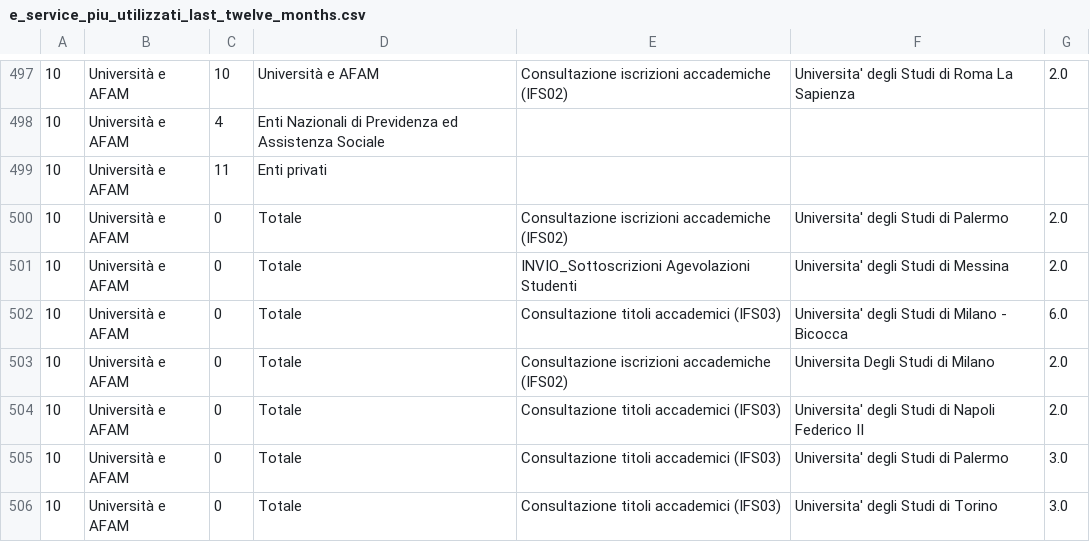
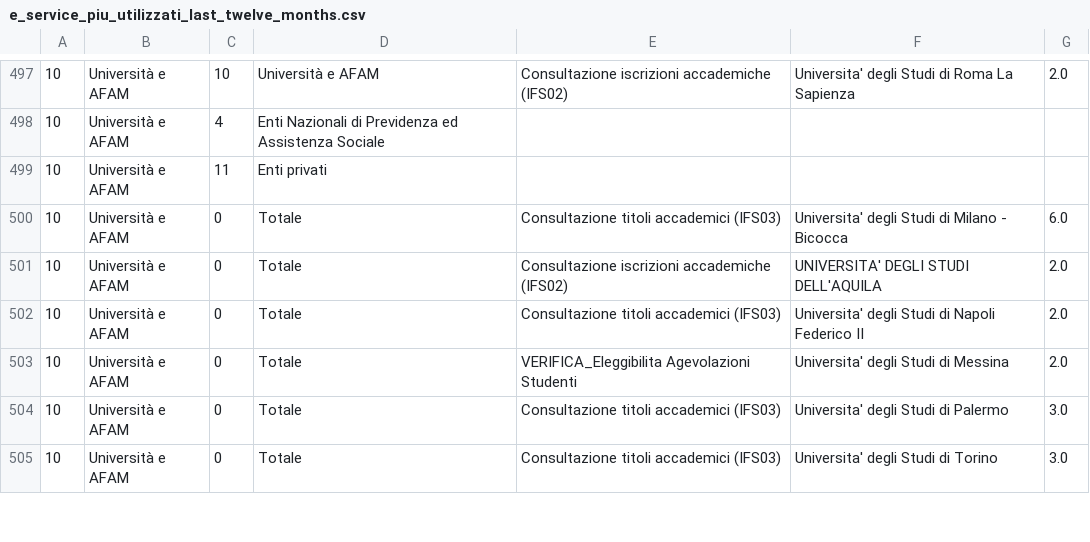
Before and after one commit to italia/pdnd-opendata, a CSV file: data/e_service_piu_utilizzati_last_twelve_months.csv, drawn as a sheet; only a part is shown, gaps mark what is left out; removed rows and columns are numbered as before the commit, all else as after; the diff covers the shown part only; the diff names each change by its address in the sheet, - before the commit and + after, or states it on an @@ line.

```diff
--- a/data/e_service_piu_utilizzati_last_twelve_months.csv
+++ b/data/e_service_piu_utilizzati_last_twelve_months.csv
-row 500: 10 | Università e AFAM | 0 | Totale | Consultazione iscrizioni accademiche (IFS02) | Universita' degli Studi di Palermo | 2.0
-row 501: 10 | Università e AFAM | 0 | Totale | INVIO_Sottoscrizioni Agevolazioni Studenti | Universita' degli Studi di Messina | 2.0
-F501: Universita Degli Studi di Milano
+F501: UNIVERSITA' DEGLI STUDI DELL'AQUILA
+row 503: 10 | Università e AFAM | 0 | Totale | VERIFICA_Eleggibilita Agevolazioni Studenti | Universita' degli Studi di Messina | 2.0
```
Also changed, not shown: 4 added rows, 3 removed rows and 77 edited cells elsewhere in this file.
